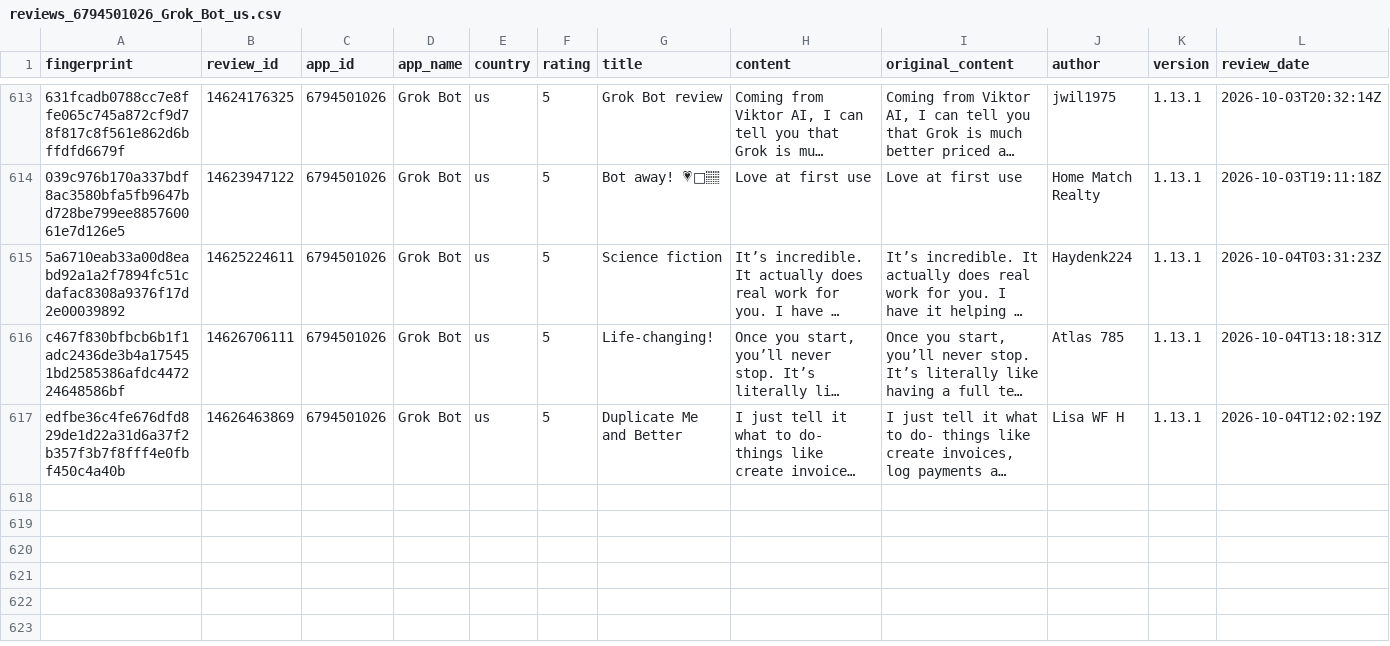
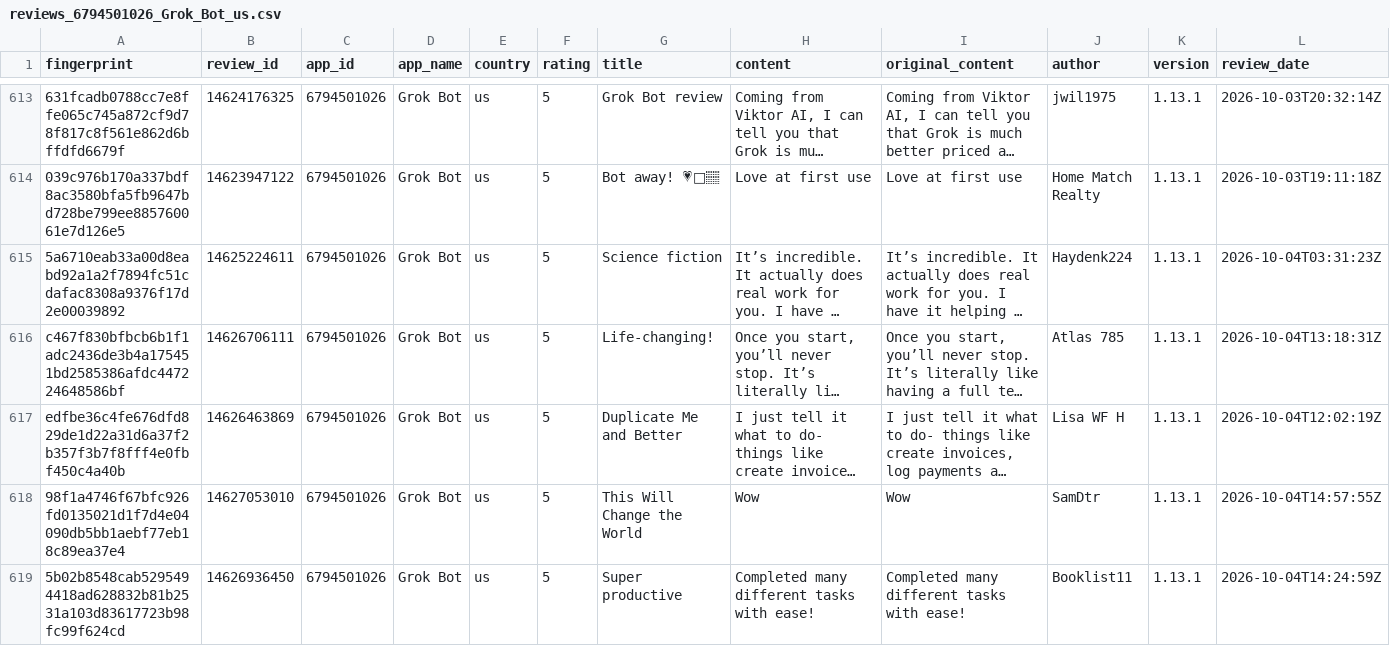
Before and after one commit to pickmiu/appstore-public-data, a CSV file: data/reviews_6794501026_Grok_Bot_us.csv, drawn as a sheet; only a part is shown, gaps mark what is left out; long unchanged cells end in …; rows hold the shown columns only; the diff names each change by its address in the sheet, - before the commit and + after, or states it on an @@ line.

```diff
--- a/data/reviews_6794501026_Grok_Bot_us.csv
+++ b/data/reviews_6794501026_Grok_Bot_us.csv
+row 618: 98f1a4746f67bfc926fd0135021d1f7d4e04090db5bb1aebf77eb18c89ea37e4 | 14627053010 | 6794501026 | Grok Bot | us | 5 | This Will Change the World | Wow | Wow | SamDtr | 1.13.1 | 2026-10-04T14:57:55Z
+row 619: 5b02b8548cab5295494418ad628832b81b2531a103d83617723b98fc99f624cd | 14626936450 | 6794501026 | Grok Bot | us | 5 | Super productive | Completed many different tasks with ease! | Completed many different tasks with ease! | Booklist11 | 1.13.1 | 2026-10-04T14:24:59Z
```
Also changed, not shown: data/reviews_348712880_Amazon_de.csv, data/reviews_387682726_淘宝_cn.csv, 18 other files.
